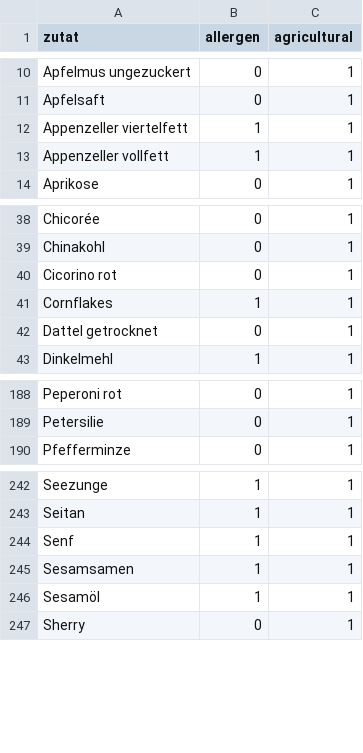
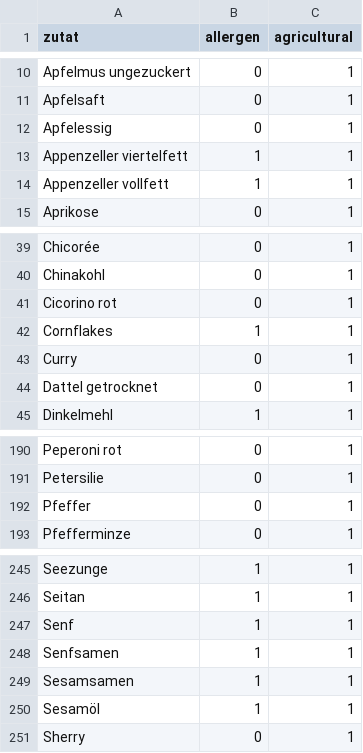
Before and after one commit to bar9/open-farming-hackdays-label-creator, a CSV file: src/food_db.csv, drawn as a sheet; only a part is shown, gaps mark what is left out; the diff names each change by its address in the sheet, - before the commit and + after, or states it on an @@ line.

Commit message:
add missing ingredients to food_db.csv
Testing Feedback 4.12. Issue

```diff
--- a/src/food_db.csv
+++ b/src/food_db.csv
+row 12: Apfelessig | 0 | 1
+row 43: Curry | 0 | 1
+row 192: Pfeffer | 0 | 1
+row 248: Senfsamen | 1 | 1
```
